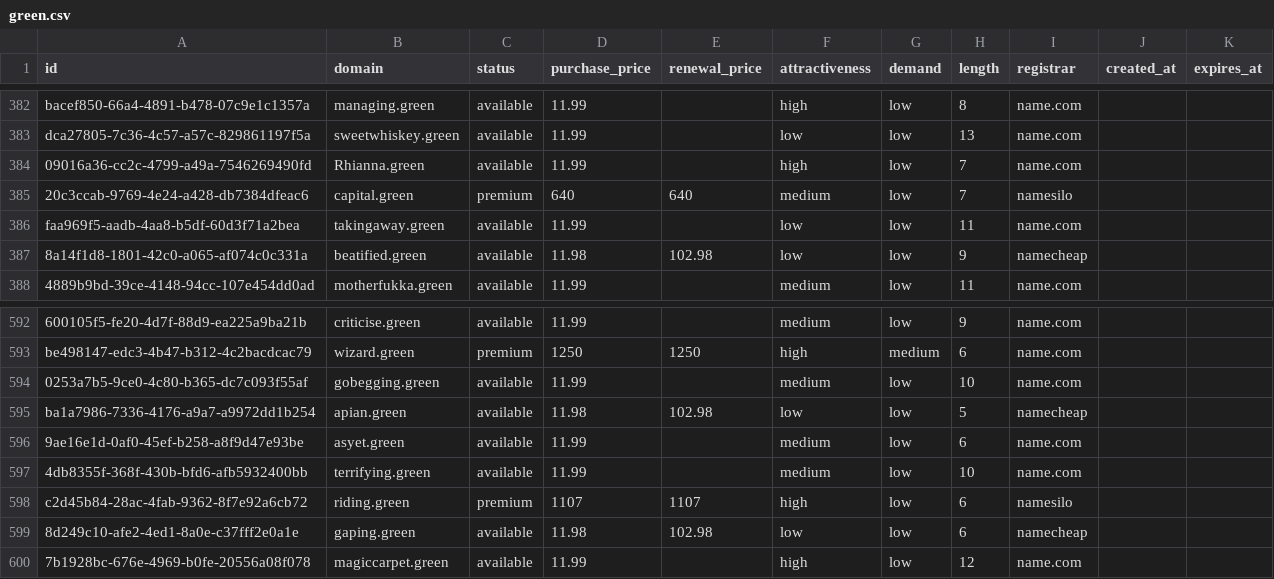
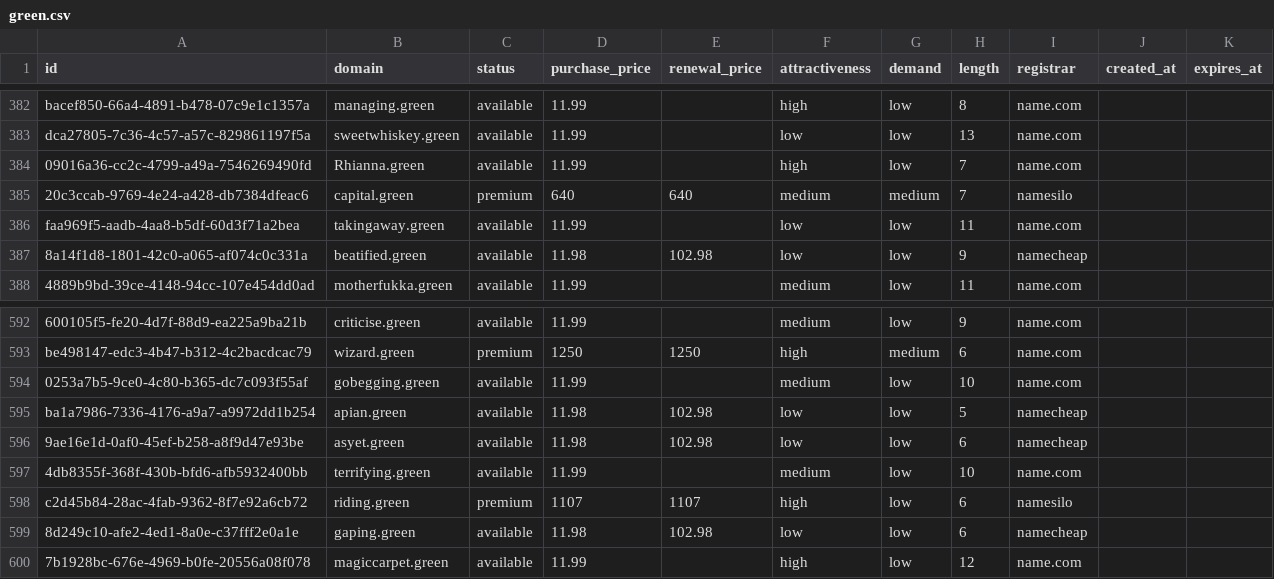
Before and after one commit to UniqueDomains/green-oneword-domains, a CSV file: green.csv, drawn as a sheet; only a part is shown, gaps mark what is left out.

Commit message:
Domains update

```diff
--- a/green.csv
+++ b/green.csv
@@ -384,3 +384,3 @@ dca27805-7c36-4c57-a57c-829861197f5a,sweetwhiskey.green,available,11.99,,low,low
 09016a36-cc2c-4799-a49a-7546269490fd,Rhianna.green,available,11.99,,high,low,7,name.com,,
-20c3ccab-9769-4e24-a428-db7384dfeac6,capital.green,premium,640,640,medium,low,7,namesilo,,
+20c3ccab-9769-4e24-a428-db7384dfeac6,capital.green,premium,640,640,medium,medium,7,namesilo,,
 faa969f5-aadb-4aa8-b5df-60d3f71a2bea,takingaway.green,available,11.99,,low,low,11,name.com,,
@@ -595,3 +595,3 @@ be498147-edc3-4b47-b312-4c2bacdcac79,wizard.green,premium,1250,1250,high,medium,
 ba1a7986-7336-4176-a9a7-a9972dd1b254,apian.green,available,11.98,102.98,low,low,5,namecheap,,
-9ae16e1d-0af0-45ef-b258-a8f9d47e93be,asyet.green,available,11.99,,medium,low,6,name.com,,
+9ae16e1d-0af0-45ef-b258-a8f9d47e93be,asyet.green,available,11.98,102.98,low,low,6,namecheap,,
 4db8355f-368f-430b-bfd6-afb5932400bb,terrifying.green,available,11.99,,medium,low,10,name.com,,
```
Also changed, not shown: 4 other files.
